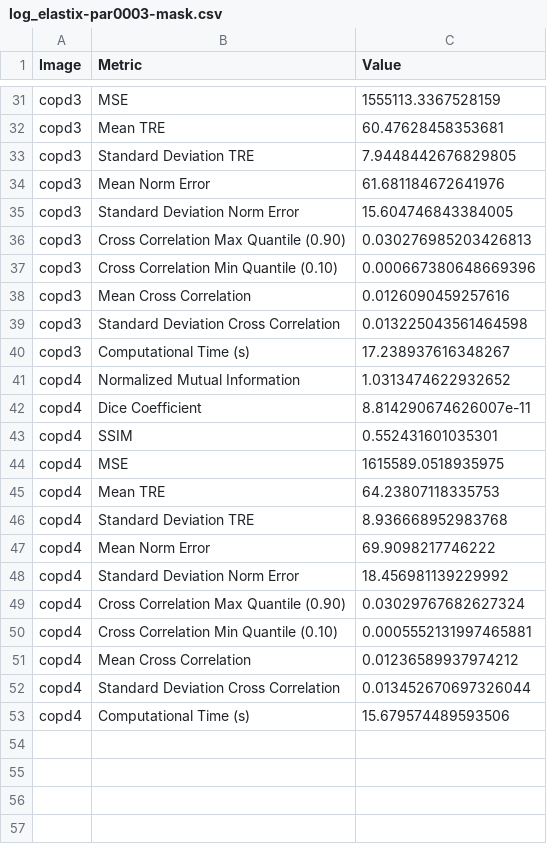
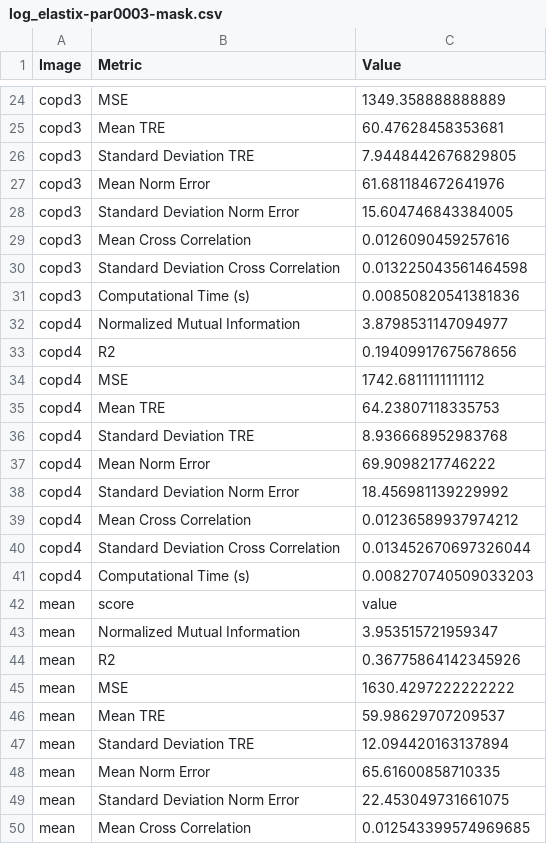
Before and after one commit to yusuftengriverdi/4dct-dir, a CSV file: training-runs/log_elastix-par0003-mask.csv, drawn as a sheet; only a part is shown, gaps mark what is left out; removed rows and columns are numbered as before the commit, all else as after; the diff covers the shown part only; the diff names each change by its address in the sheet, - before the commit and + after, or states it on an @@ line.

```diff
--- a/training-runs/log_elastix-par0003-mask.csv
+++ b/training-runs/log_elastix-par0003-mask.csv
-C24 (Value): 1555113.3367528159
+C24 (Value): 1349.358888888889
-row 36: copd3 | Cross Correlation Max Quantile (0.90) | 0.030276985203426813
-row 37: copd3 | Cross Correlation Min Quantile (0.10) | 0.000667380648669396
-C31 (Value): 17.238937616348267
+C31 (Value): 0.00850820541381836
-C32 (Value): 1.0313474622932652
+C32 (Value): 3.8798531147094977
-row 42: copd4 | Dice Coefficient | 8.814290674626007e-11
-row 43: copd4 | SSIM | 0.552431601035301
+row 33: copd4 | R2 | 0.19409917675678656
-C34 (Value): 1615589.0518935975
+C34 (Value): 1742.6811111111112
-row 49: copd4 | Cross Correlation Max Quantile (0.90) | 0.03029767682627324
-row 50: copd4 | Cross Correlation Min Quantile (0.10) | 0.0005552131997465881
-C41 (Value): 15.679574489593506
+C41 (Value): 0.008270740509033203
+row 42: mean | score | value
+row 43: mean | Normalized Mutual Information | 3.953515721959347
+row 44: mean | R2 | 0.36775864142345926
+row 45: mean | MSE | 1630.4297222222222
+row 46: mean | Mean TRE | 59.98629707209537
+row 47: mean | Standard Deviation TRE | 12.094420163137894
+row 48: mean | Mean Norm Error | 65.61600858710335
+row 49: mean | Standard Deviation Norm Error | 22.453049731661075
+row 50: mean | Mean Cross Correlation | 0.012543399574969685
```
Also changed, not shown: 5 added rows, 10 removed rows and 7 edited cells elsewhere in this file, training-runs/log_elastix-par0003-prep-mask.csv, training-runs/log_elastix-par0003-prep-nogantry-mask.csv, 14 other files.
